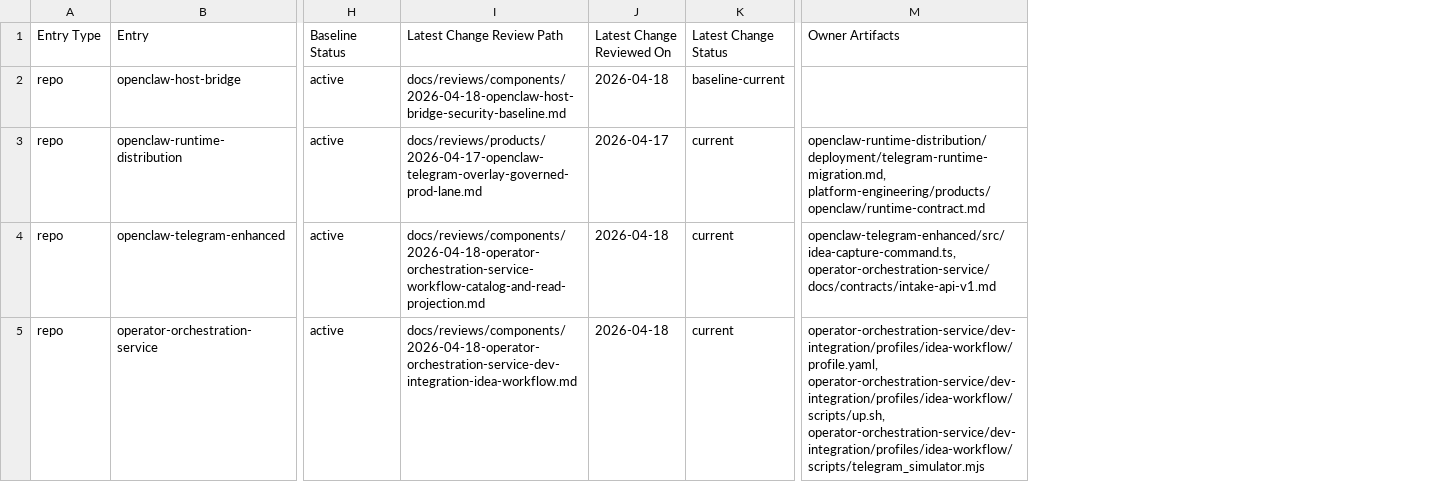
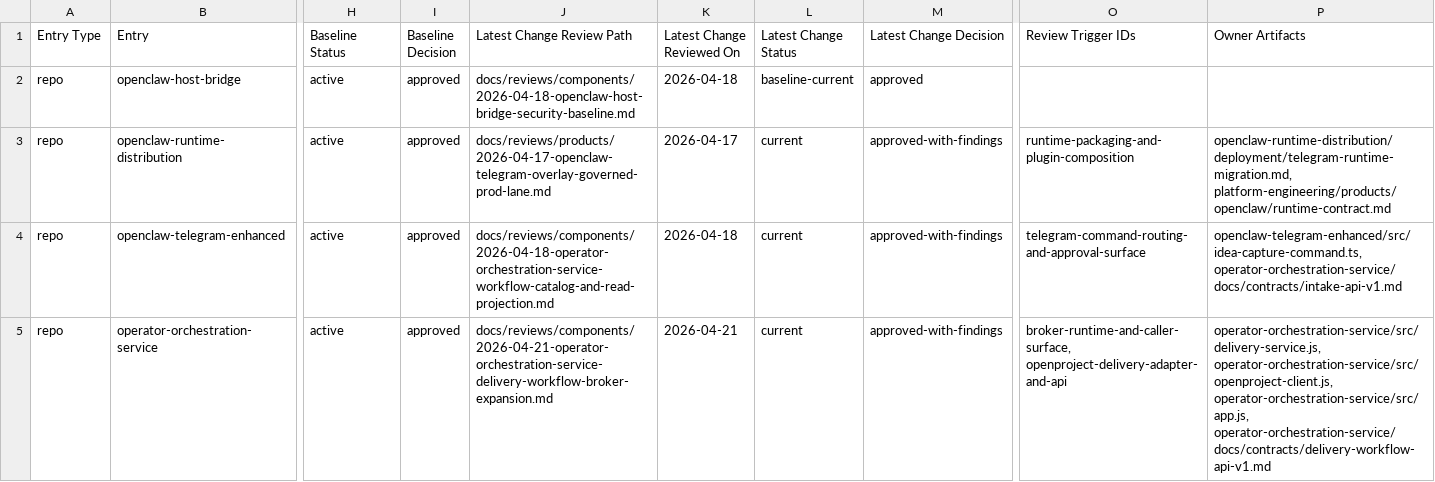
Before and after one commit to mfshaf7/security-architecture, a CSV file: registers/csv/review-inventory.csv, drawn as a sheet; only a part is shown, gaps mark what is left out; addresses are those after the commit; the diff covers the shown part only; the diff names each change by its address in the sheet, - before the commit and + after, or states it on an @@ line.

Commit message:
Make security review an active decision authority (#37)
Co-authored-by: mfshaf7 <mfshaf7@users.noreply.github.com>

```diff
--- a/registers/csv/review-inventory.csv
+++ b/registers/csv/review-inventory.csv
+column I (Baseline Decision), rows 2-5: all approved
+column M (Latest Change Decision), rows 2-5: approved | approved-with-findings | approved-with-findings | approved-with-findings
+column O (Review Trigger IDs), rows 3-5: runtime-packaging-and-plugin-composition | telegram-command-routing-and-approval-surface | broker-runtime-and-caller-surface, openproject-delivery-adapter-and-api
-J5 (Latest Change Review Path): docs/reviews/components/2026-04-18-operator-orchestration-service-dev-integration-idea-workflow.md
+J5 (Latest Change Review Path): docs/reviews/components/2026-04-21-operator-orchestration-service-delivery-workflow-broker-expansion.md
-K5 (Latest Change Reviewed On): 2026-04-18
+K5 (Latest Change Reviewed On): 2026-04-21
-P5 (Owner Artifacts): operator-orchestration-service/dev-integration/profiles/idea-workflow/profile.yaml, operator-orchestration-service/dev-integration/profiles/idea-workflow/scripts/up.sh, operator-orchestration-service/dev-integration/profiles/idea-workflow/scripts/telegram_simulator.mjs
+P5 (Owner Artifacts): operator-orchestration-service/src/delivery-service.js, operator-orchestration-service/src/openproject-client.js, operator-orchestration-service/src/app.js, operator-orchestration-service/docs/contracts/delivery-workflow-api-v1.md
```
Also changed, not shown: 15 edited cells elsewhere in this file, 20 other files.
